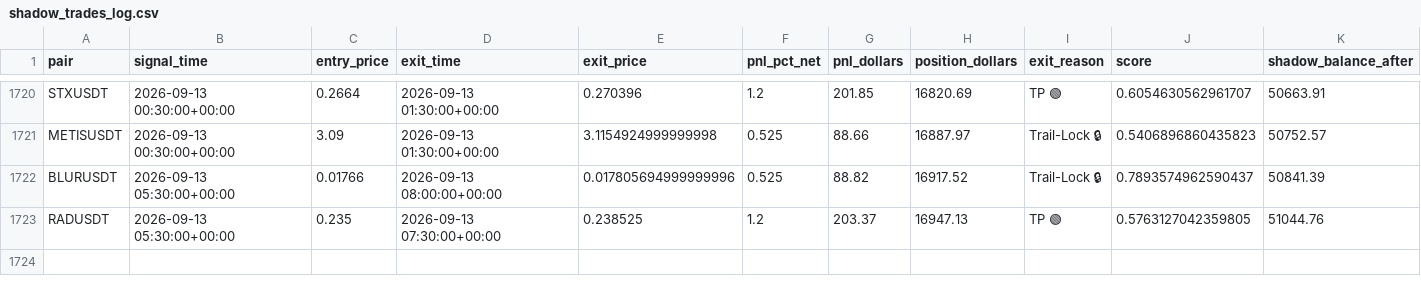
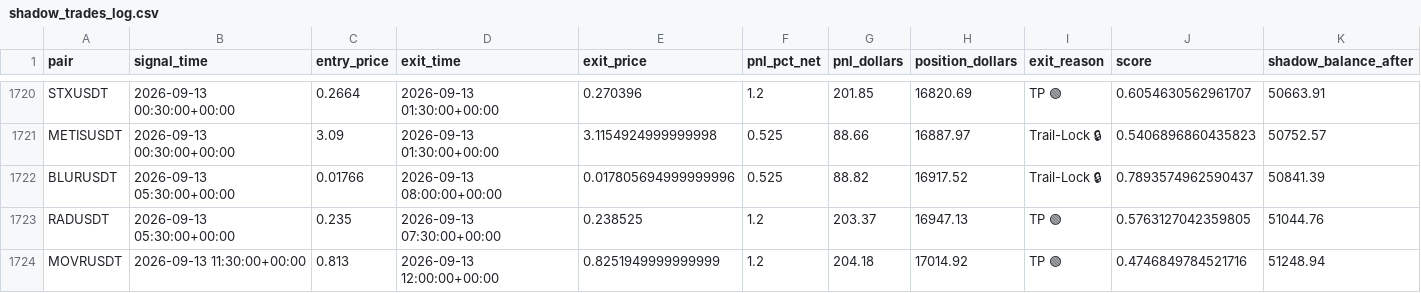
Before and after one commit to tlal1000666-ux/wurfect, a CSV file: shadow_trades_log.csv, drawn as a sheet; only a part is shown, gaps mark what is left out.

```diff
--- a/shadow_trades_log.csv
+++ b/shadow_trades_log.csv
@@ -1723 +1723,2 @@ BLURUSDT,2026-09-13 05:30:00+00:00,0.01766,2026-09-13 08:00:00+00:00,0.017805694
 RADUSDT,2026-09-13 05:30:00+00:00,0.235,2026-09-13 07:30:00+00:00,0.238525,1.2,203.37,16947.13,TP 🟢,0.5763127042359805,51044.76
+MOVRUSDT,2026-09-13 11:30:00+00:00,0.813,2026-09-13 12:00:00+00:00,0.8251949999999999,1.2,204.18,17014.92,TP 🟢,0.4746849784521716,51248.94
```
Also changed, not shown: trades_log.csv, 1 other file.
